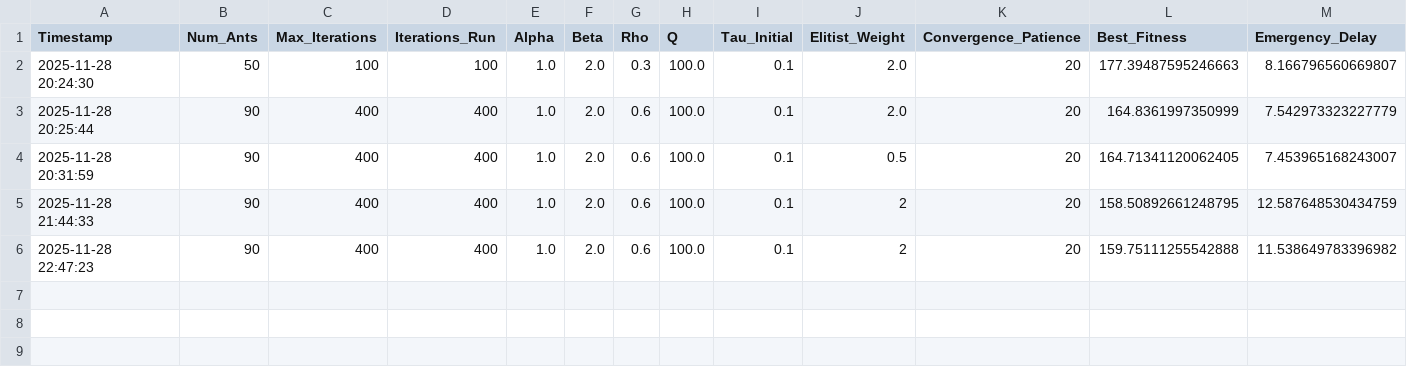
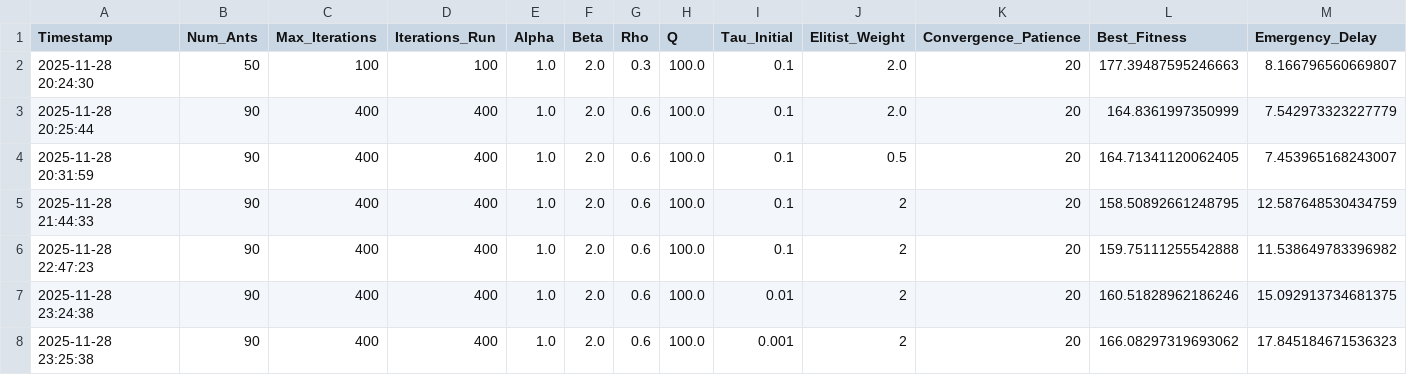
Before and after one commit to GasserAli/AIMP, a CSV file: aco_test_run_summary.csv, drawn as a sheet; only a part is shown; rows hold the shown columns only; the diff names each change by its address in the sheet, - before the commit and + after, or states it on an @@ line.

```diff
--- a/aco_test_run_summary.csv
+++ b/aco_test_run_summary.csv
+row 7: 2025-11-28 23:24:38 | 90 | 400 | 400 | 1.0 | 2.0 | 0.6 | 100.0 | 0.01 | 2 | 20 | 160.51828962186246 | 15.092913734681375
+row 8: 2025-11-28 23:25:38 | 90 | 400 | 400 | 1.0 | 2.0 | 0.6 | 100.0 | 0.001 | 2 | 20 | 166.08297319693062 | 17.845184671536323
```
Also changed, not shown: aco_test_run_iterations.csv, 3 other files.
